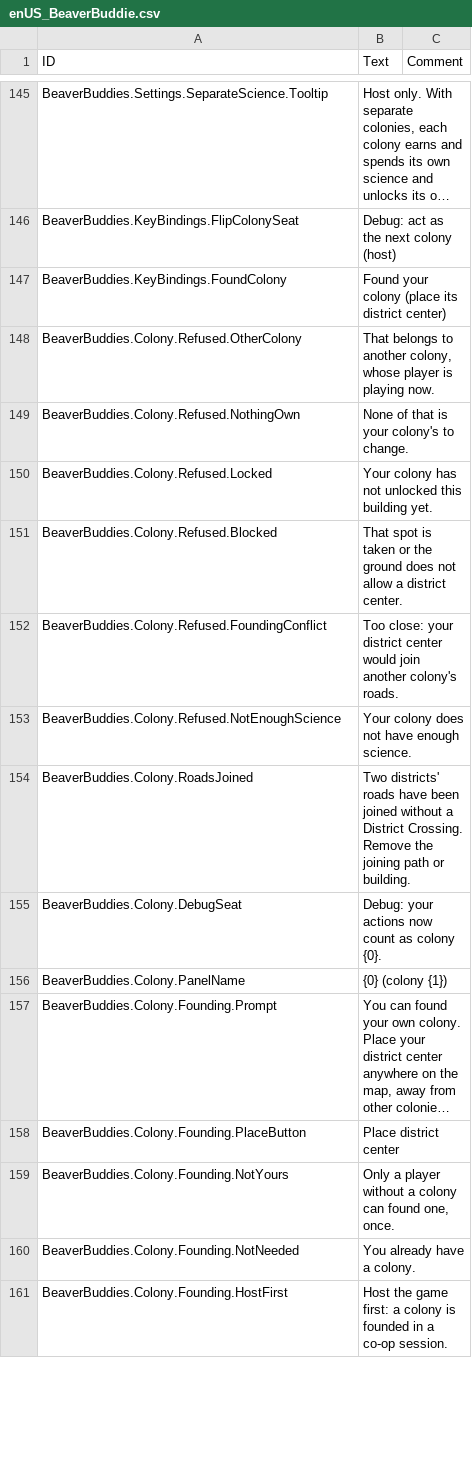
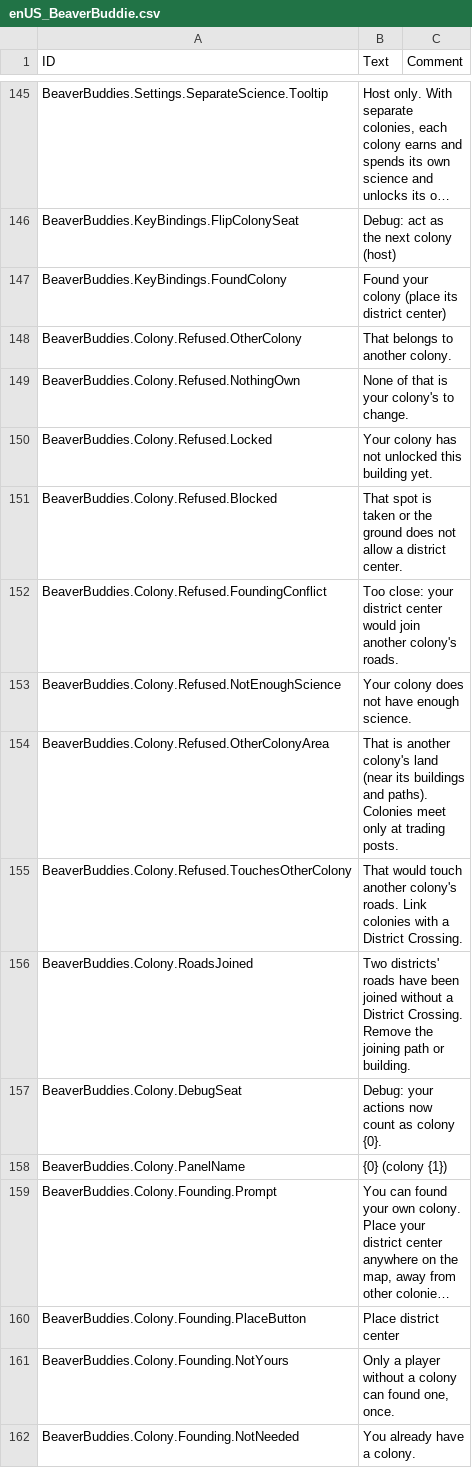
Before and after one commit to timbermods/BeaverBuddies-MultiColony, a CSV file: BeaverBuddies/Localizations/enUS_BeaverBuddie.csv, drawn as a sheet; only a part is shown, gaps mark what is left out; the shorter side is filled out with more unchanged rows; long unchanged cells end in …; the diff covers the shown part only.

```diff
--- a/BeaverBuddies/Localizations/enUS_BeaverBuddie.csv
+++ b/BeaverBuddies/Localizations/enUS_BeaverBuddie.csv
@@ -178,3 +178,3 @@ BeaverBuddies.KeyBindings.FlipColonySeat,"Debug: act as the next colony (host)",
 BeaverBuddies.KeyBindings.FoundColony,"Found your colony (place its district center)",""
-BeaverBuddies.Colony.Refused.OtherColony,"That belongs to another colony, whose player is playing now.",""
+BeaverBuddies.Colony.Refused.OtherColony,"That belongs to another colony.",""
 BeaverBuddies.Colony.Refused.NothingOwn,"None of that is your colony's to change.",""
@@ -184,2 +184,4 @@ BeaverBuddies.Colony.Refused.FoundingConflict,"Too close: your district center w
 BeaverBuddies.Colony.Refused.NotEnoughScience,"Your colony does not have enough science.",""
+BeaverBuddies.Colony.Refused.OtherColonyArea,"That is another colony's land (near its buildings and paths). Colonies meet only at trading posts.",""
+BeaverBuddies.Colony.Refused.TouchesOtherColony,"That would touch another colony's roads. Link colonies with a District Crossing.",""
 BeaverBuddies.Colony.RoadsJoined,"Two districts' roads have been joined without a District Crossing. Remove the joining path or building.",""
```
Also changed, not shown: 33 added rows, 5 removed rows and 1 edited cell elsewhere in this file, 33 other files.
